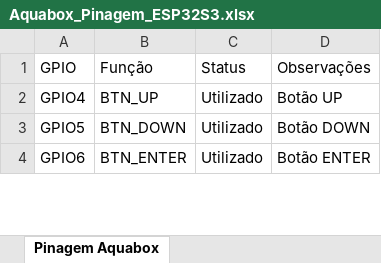
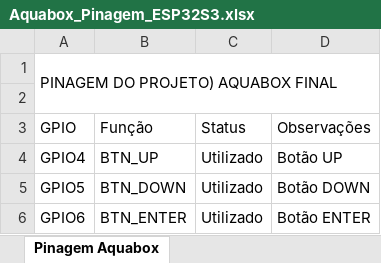
Before and after one commit to EngAdriano/Aquabox_Final, an Excel workbook: Planejamento/Aquabox_Pinagem_ESP32S3.xlsx, sheet Pinagem Aquabox, drawn as a sheet; only a part is shown; values as stored, in another font and other column widths than the file's, no cell formats; the diff names each change by its address in the sheet, - before the commit and + after, or states it on an @@ line.

```diff
--- a/Planejamento/Aquabox_Pinagem_ESP32S3.xlsx (sheet Pinagem Aquabox)
+++ b/Planejamento/Aquabox_Pinagem_ESP32S3.xlsx (sheet Pinagem Aquabox)
+row 1: PINAGEM DO PROJETO) AQUABOX FINAL
+row 2: (empty)
```
Also changed, not shown: cell formats, Planejamento/Aquabox_Pinagem_RevA2.xlsx, 7 other files.
